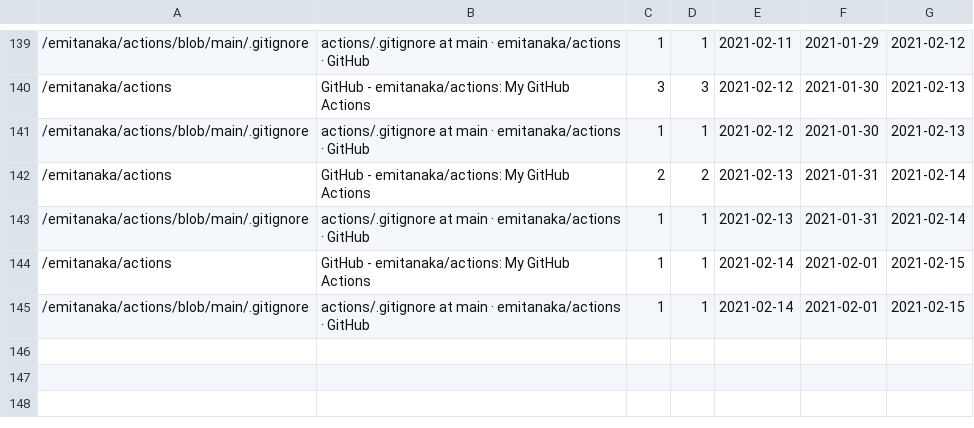
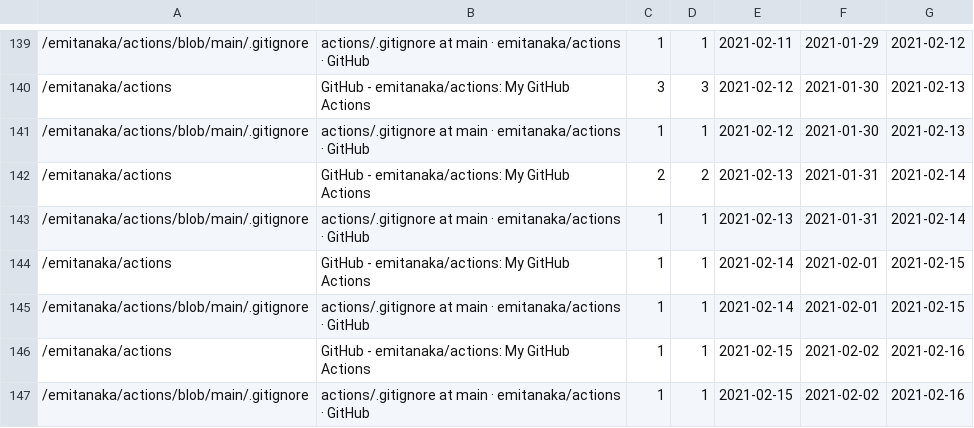
Before and after one commit to emitanaka/actions, a CSV file: data/paths.csv, drawn as a sheet; only a part is shown, gaps mark what is left out.

```diff
--- a/data/paths.csv
+++ b/data/paths.csv
@@ -145 +145,3 @@
 "/emitanaka/actions/blob/main/.gitignore","actions/.gitignore at main · emitanaka/actions · GitHub",1,1,2021-02-14,2021-02-01,2021-02-15
+"/emitanaka/actions","GitHub - emitanaka/actions: My GitHub Actions",1,1,2021-02-15,2021-02-02,2021-02-16
+"/emitanaka/actions/blob/main/.gitignore","actions/.gitignore at main · emitanaka/actions · GitHub",1,1,2021-02-15,2021-02-02,2021-02-16
```
Also changed, not shown: data/clones.csv, data/referrers.csv, 3 other files.
